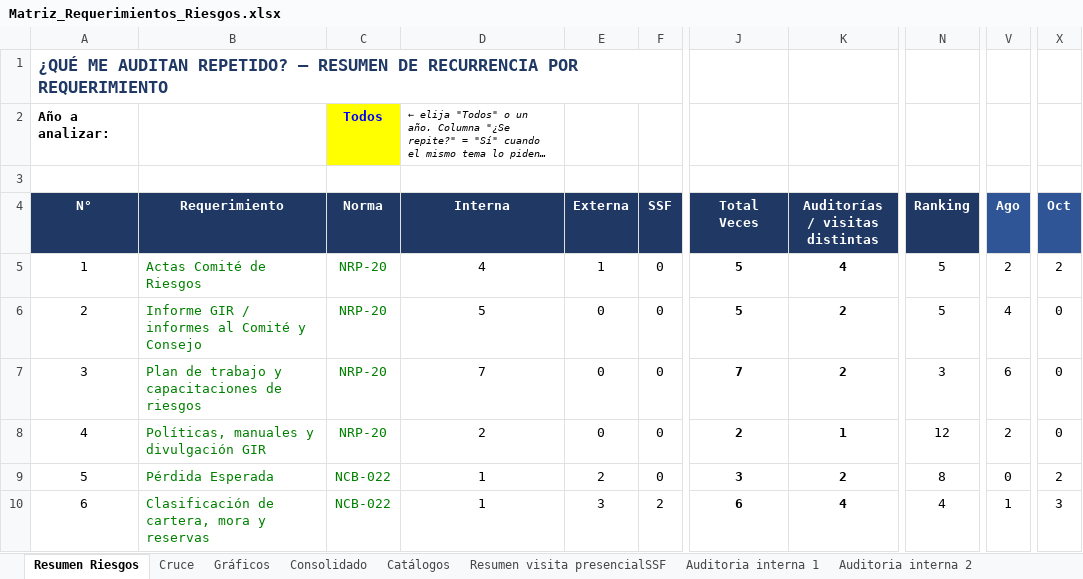
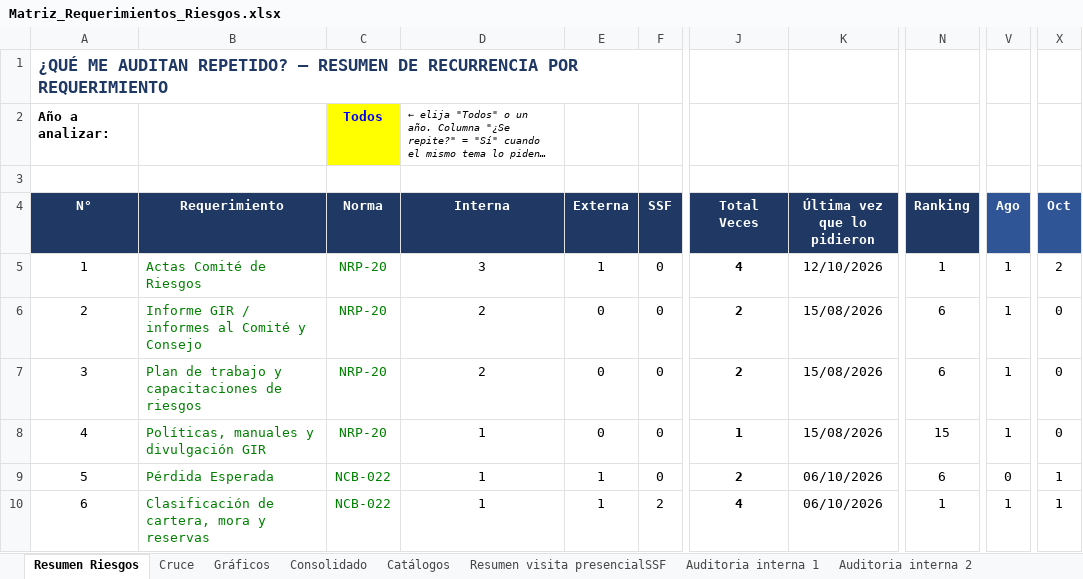
Before and after one commit to menjivar201280/riesgo, an Excel workbook: matriz-requerimientos/Matriz_Requerimientos_Riesgos.xlsx, sheet Resumen Riesgos, drawn as a sheet; only a part is shown, gaps mark what is left out; long unchanged cells end in …; values as stored, in another font and other column widths than the file's, no borders; charts and pictures and conditional formats not drawn; the diff covers the shown part only; the diff names each change by its address in the sheet, - before the commit and + after, or states it on an @@ line.

```diff
--- a/matriz-requerimientos/Matriz_Requerimientos_Riesgos.xlsx (sheet Resumen Riesgos)
+++ b/matriz-requerimientos/Matriz_Requerimientos_Riesgos.xlsx (sheet Resumen Riesgos)
-K4: Auditorías / visitas distintas
+K4: Última vez que lo pidieron
-D5 (Interna): 4
+D5 (Interna): 3
-J5 (Total Veces): 5
+J5 (Total Veces): 4
-K5 (Última vez que lo pidieron): 4
+K5 (Última vez que lo pidieron): 12/10/2026
-K5:K10 bold: on
+K5:K10 bold: off
-N5 (Ranking): 5
+N5 (Ranking): 1
-V5 (Ago): 2
+V5 (Ago): 1
-D6 (Interna): 5
+D6 (Interna): 2
-J6 (Total Veces): 5
+J6 (Total Veces): 2
-K6:K7 (Última vez que lo pidieron): 2
+K6:K7 (Última vez que lo pidieron): 15/08/2026
-N6 (Ranking): 5
+N6 (Ranking): 6
-V6 (Ago): 4
+V6 (Ago): 1
-D7 (Interna): 7
+D7 (Interna): 2
-J7 (Total Veces): 7
+J7 (Total Veces): 2
-N7 (Ranking): 3
+N7 (Ranking): 6
-V7 (Ago): 6
+V7 (Ago): 1
-D8 (Interna): 2
+D8 (Interna): 1
-J8 (Total Veces): 2
+J8 (Total Veces): 1
-K8 (Última vez que lo pidieron): 1
+K8 (Última vez que lo pidieron): 15/08/2026
-N8 (Ranking): 12
+N8 (Ranking): 15
-V8 (Ago): 2
+V8 (Ago): 1
-E9 (Externa): 2
+E9 (Externa): 1
-J9 (Total Veces): 3
+J9 (Total Veces): 2
-K9 (Última vez que lo pidieron): 2
+K9 (Última vez que lo pidieron): 06/10/2026
-N9 (Ranking): 8
+N9 (Ranking): 6
-X9 (Oct): 2
+X9 (Oct): 1
-E10 (Externa): 3
+E10 (Externa): 1
-J10 (Total Veces): 6
+J10 (Total Veces): 4
-K10 (Última vez que lo pidieron): 4
+K10 (Última vez que lo pidieron): 06/10/2026
-N10 (Ranking): 4
+N10 (Ranking): 1
-X10 (Oct): 3
+X10 (Oct): 1
```
Also changed, not shown: 70 edited cells and cell formats elsewhere in this sheet, sheet Consolidado, sheet Cruce, formulas that keep their value, charts or pictures, 2 other files.
